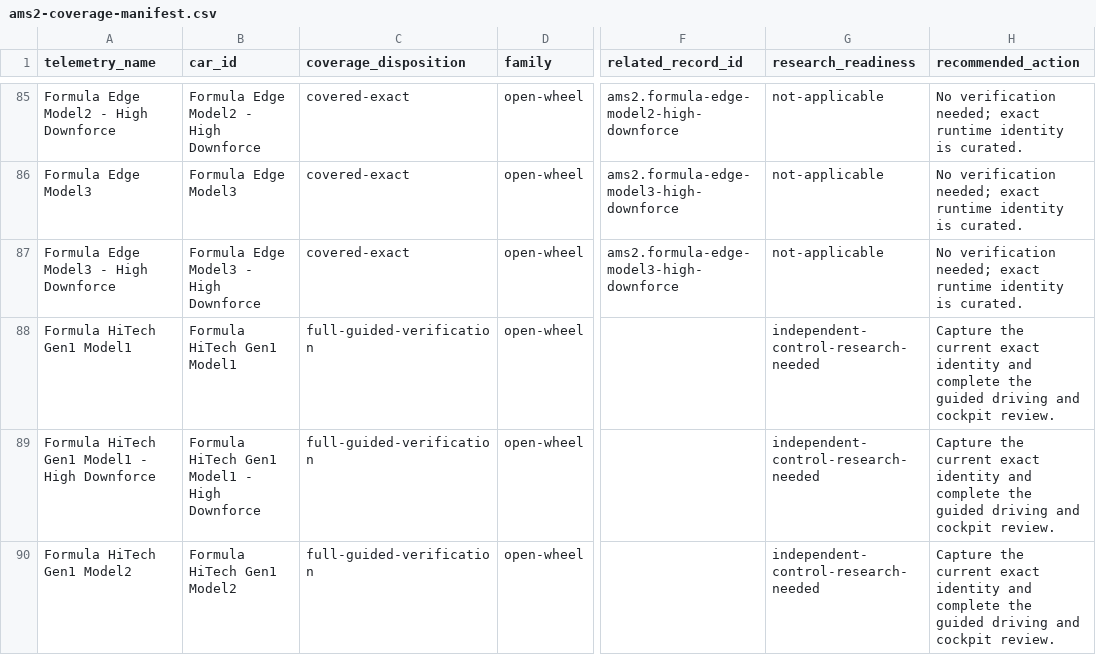
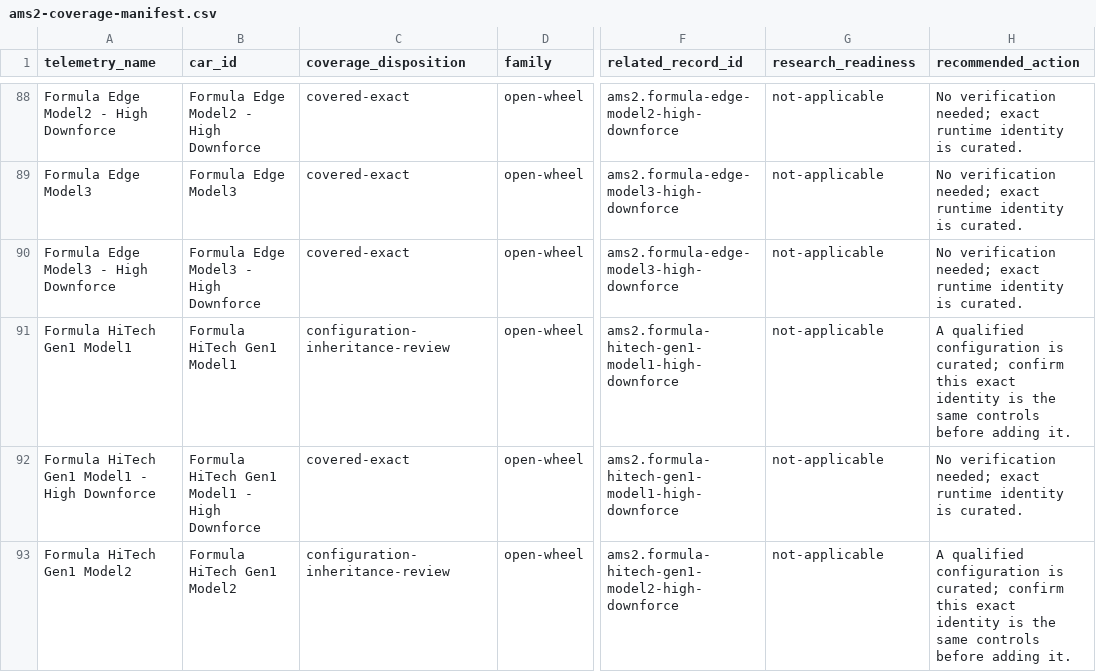
Before and after one commit to Milky28/as-driven, a CSV file: research/ams2-coverage-manifest.csv, drawn as a sheet; only a part is shown, gaps mark what is left out; addresses are those after the commit; the diff covers the shown part only; the diff names each change by its address in the sheet, - before the commit and + after, or states it on an @@ line.

```diff
--- a/research/ams2-coverage-manifest.csv
+++ b/research/ams2-coverage-manifest.csv
-C91 (coverage_disposition): full-guided-verification
+C91 (coverage_disposition): configuration-inheritance-review
-F91:F92 (related_record_id): (empty)
+F91:F92 (related_record_id): ams2.formula-hitech-gen1-model1-high-downforce
-G91:G93 (research_readiness): independent-control-research-needed
+G91:G93 (research_readiness): not-applicable
-H91 (recommended_action): Capture the current exact identity and complete the guided driving and cockpit review.
+H91 (recommended_action): A qualified configuration is curated; confirm this exact identity is the same controls before adding it.
-C92 (coverage_disposition): full-guided-verification
+C92 (coverage_disposition): covered-exact
-H92 (recommended_action): Capture the current exact identity and complete the guided driving and cockpit review.
+H92 (recommended_action): No verification needed; exact runtime identity is curated.
-C93 (coverage_disposition): full-guided-verification
+C93 (coverage_disposition): configuration-inheritance-review
-F93 (related_record_id): (empty)
+F93 (related_record_id): ams2.formula-hitech-gen1-model2-high-downforce
-H93 (recommended_action): Capture the current exact identity and complete the guided driving and cockpit review.
+H93 (recommended_action): A qualified configuration is curated; confirm this exact identity is the same controls before adding it.
```
Also changed, not shown: 10 added rows and 36 edited cells elsewhere in this file, 34 other files.
